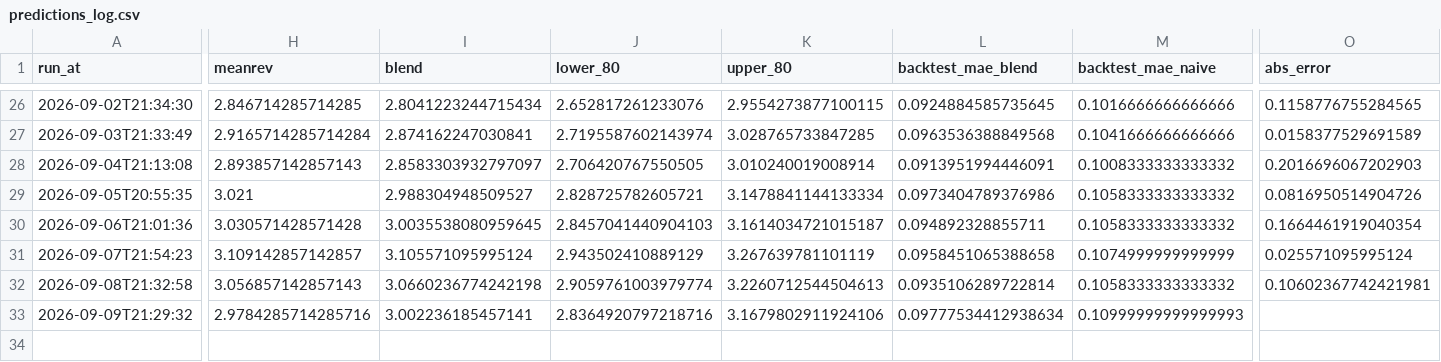
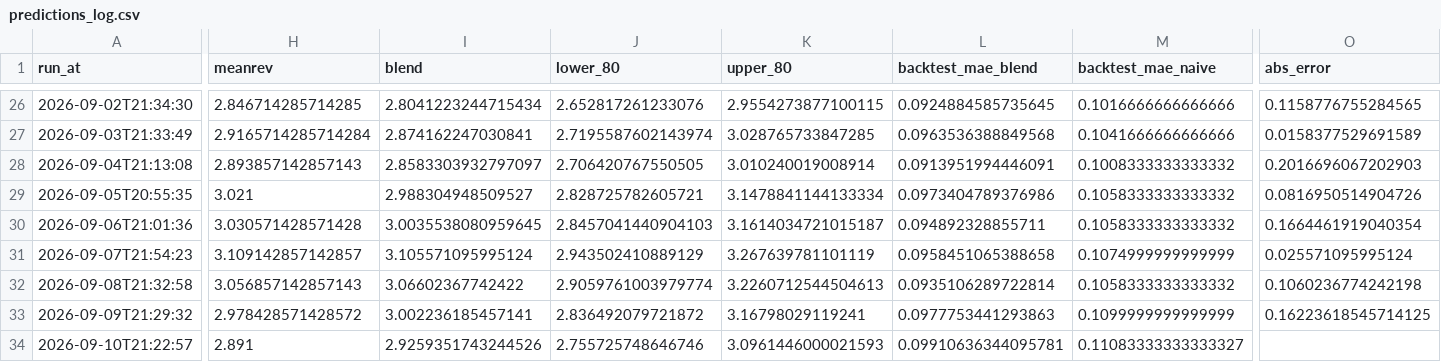
Before and after one commit to pepeelvis/ornn-h100-predictor, a CSV file: predictions_log.csv, drawn as a sheet; only a part is shown, gaps mark what is left out; rows hold the shown columns only; the diff covers the shown part only; the diff names each change by its address in the sheet, - before the commit and + after, or states it on an @@ line.

```diff
--- a/predictions_log.csv
+++ b/predictions_log.csv
-I32 (blend): 3.0660236774242198
+I32 (blend): 3.06602367742422
-O32 (abs_error): 0.10602367742421981
+O32 (abs_error): 0.1060236774242198
-H33 (meanrev): 2.9784285714285716
+H33 (meanrev): 2.978428571428572
-J33 (lower_80): 2.8364920797218716
+J33 (lower_80): 2.836492079721872
-K33 (upper_80): 3.1679802911924106
+K33 (upper_80): 3.16798029119241
-L33 (backtest_mae_blend): 0.09777534412938634
+L33 (backtest_mae_blend): 0.0977753441293863
-M33 (backtest_mae_naive): 0.10999999999999993
+M33 (backtest_mae_naive): 0.1099999999999999
-O33 (abs_error): (empty)
+O33 (abs_error): 0.16223618545714125
+row 34: 2026-09-10T21:22:57 | 2.891 | 2.9259351743244526 | 2.755725748646746 | 3.0961446000021593 | 0.09910636344095781 | 0.11083333333333327
```
Also changed, not shown: 1 edited cell elsewhere in this file, lighter_basis_log.csv, 1 other file.
